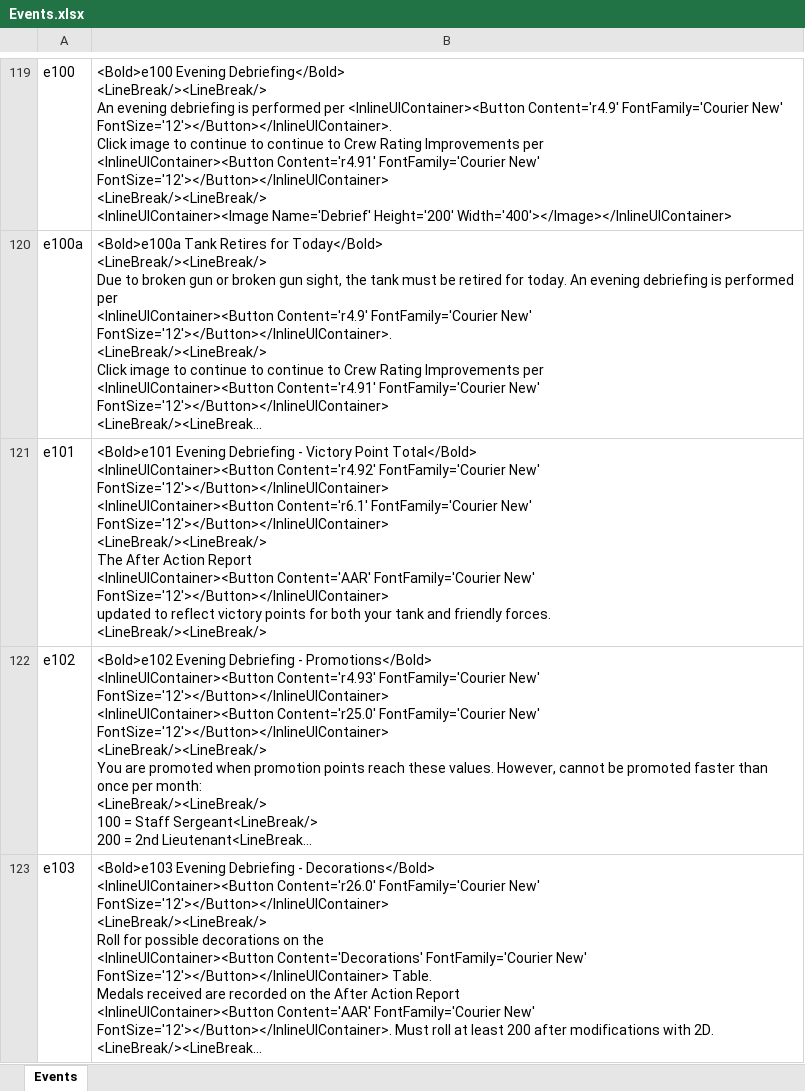
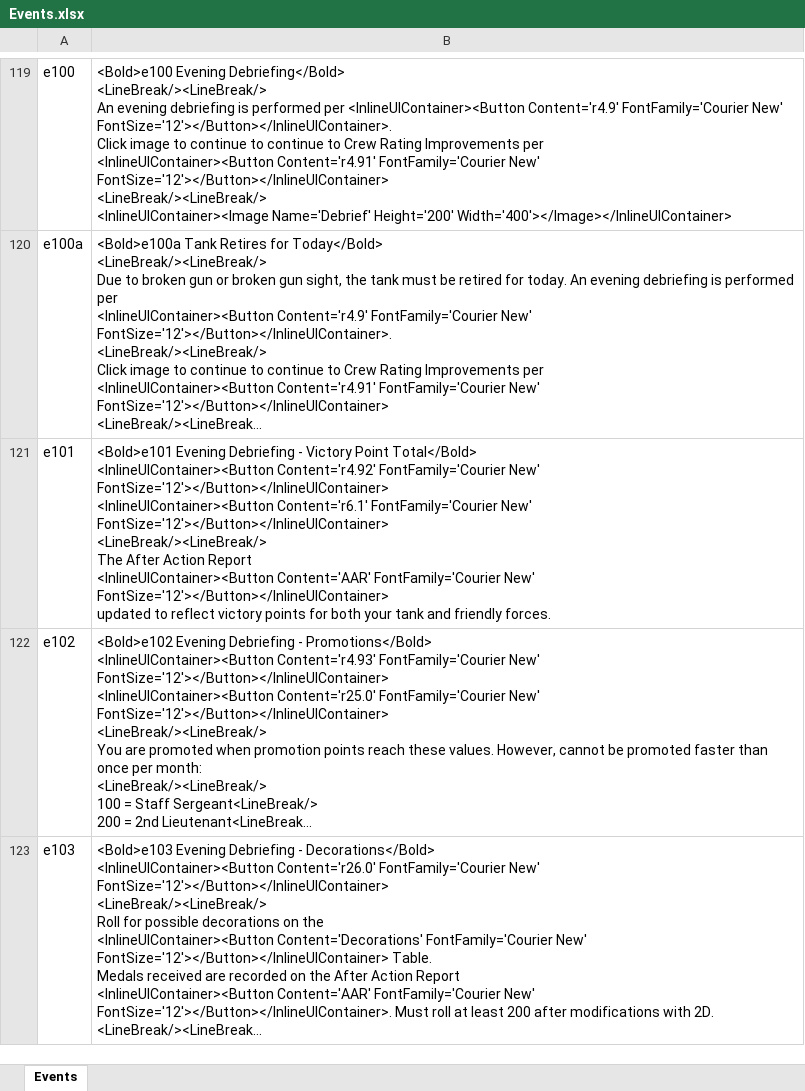
Before and after one commit to happysulla/PattonsBest, an Excel workbook: DesignDocs/Events.xlsx, sheet Events, drawn as a sheet; only a part is shown, gaps mark what is left out; long unchanged cells end in …; values as stored, in another font and other column widths than the file's, no borders; ↵ is a line break in a cell; the diff names each change by its address in the sheet, - before the commit and + after, or states it on an @@ line.

```diff
--- a/DesignDocs/Events.xlsx (sheet Events)
+++ b/DesignDocs/Events.xlsx (sheet Events)
-B121: …friendly forces. ↵ <LineBreak/><LineBreak/>
+B121: …friendly forces.
```
Also changed, not shown: 4 other files.
